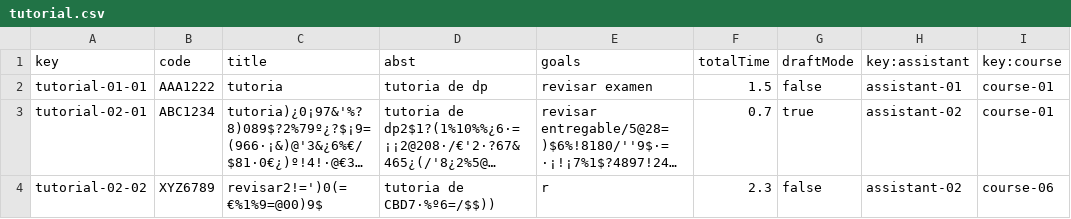
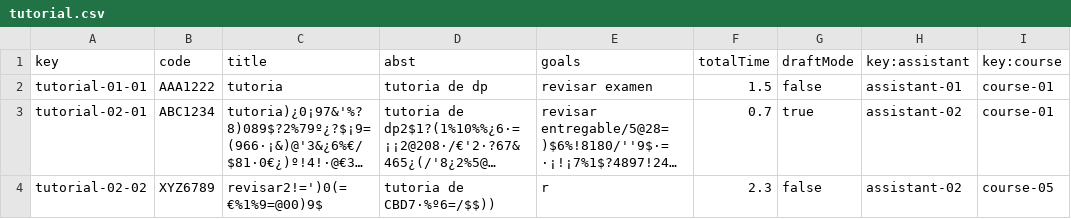
Before and after one commit to josrojrom1/C1.04.02, a CSV file: src/main/webapp/WEB-INF/resources/sample-data/tutorial.csv, drawn as a sheet; long unchanged cells end in …; the diff names each change by its address in the sheet, - before the commit and + after, or states it on an @@ line.

```diff
--- a/src/main/webapp/WEB-INF/resources/sample-data/tutorial.csv
+++ b/src/main/webapp/WEB-INF/resources/sample-data/tutorial.csv
-I4 (key:course): course-06
+I4 (key:course): course-05
```
Also changed, not shown: 12 other files.
